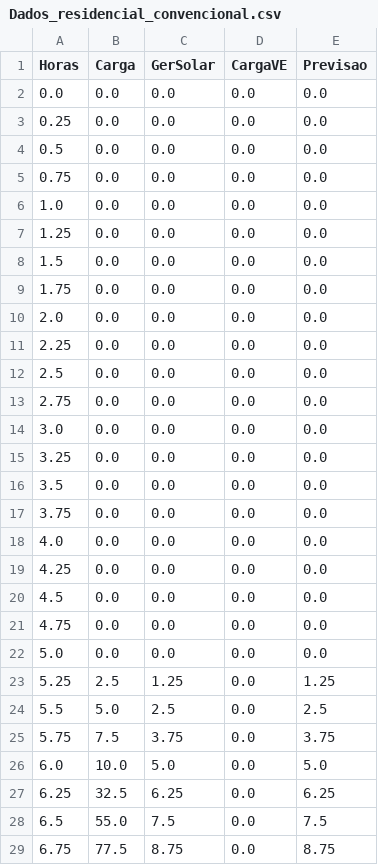
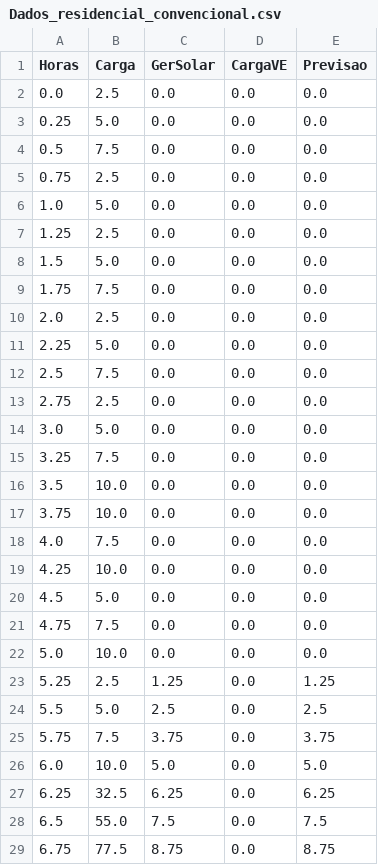
Before and after one commit to SaidJun10r/Sistema-de-supervisao-de-Micro-Redes, a CSV file: dados estudos/Dados_residencial_convencional.csv, drawn as a sheet; only a part is shown; the diff covers the shown part only.

```diff
--- a/dados estudos/Dados_residencial_convencional.csv
+++ b/dados estudos/Dados_residencial_convencional.csv
@@ -1,23 +1,23 @@
 Horas,Carga,GerSolar,CargaVE,Previsao
-0.0,0.0,0.0,0.0,0.0
-0.25,0.0,0.0,0.0,0.0
-0.5,0.0,0.0,0.0,0.0
-0.75,0.0,0.0,0.0,0.0
-1.0,0.0,0.0,0.0,0.0
-1.25,0.0,0.0,0.0,0.0
-1.5,0.0,0.0,0.0,0.0
-1.75,0.0,0.0,0.0,0.0
-2.0,0.0,0.0,0.0,0.0
-2.25,0.0,0.0,0.0,0.0
-2.5,0.0,0.0,0.0,0.0
-2.75,0.0,0.0,0.0,0.0
-3.0,0.0,0.0,0.0,0.0
-3.25,0.0,0.0,0.0,0.0
-3.5,0.0,0.0,0.0,0.0
-3.75,0.0,0.0,0.0,0.0
-4.0,0.0,0.0,0.0,0.0
-4.25,0.0,0.0,0.0,0.0
-4.5,0.0,0.0,0.0,0.0
-4.75,0.0,0.0,0.0,0.0
-5.0,0.0,0.0,0.0,0.0
+0.0,2.5,0.0,0.0,0.0
+0.25,5.0,0.0,0.0,0.0
+0.5,7.5,0.0,0.0,0.0
+0.75,2.5,0.0,0.0,0.0
+1.0,5.0,0.0,0.0,0.0
+1.25,2.5,0.0,0.0,0.0
+1.5,5.0,0.0,0.0,0.0
+1.75,7.5,0.0,0.0,0.0
+2.0,2.5,0.0,0.0,0.0
+2.25,5.0,0.0,0.0,0.0
+2.5,7.5,0.0,0.0,0.0
+2.75,2.5,0.0,0.0,0.0
+3.0,5.0,0.0,0.0,0.0
+3.25,7.5,0.0,0.0,0.0
+3.5,10.0,0.0,0.0,0.0
+3.75,10.0,0.0,0.0,0.0
+4.0,7.5,0.0,0.0,0.0
+4.25,10.0,0.0,0.0,0.0
+4.5,5.0,0.0,0.0,0.0
+4.75,7.5,0.0,0.0,0.0
+5.0,10.0,0.0,0.0,0.0
 5.25,2.5,1.25,0.0,1.25
```
Also changed, not shown: 7 edited cells elsewhere in this file, 5 other files.
